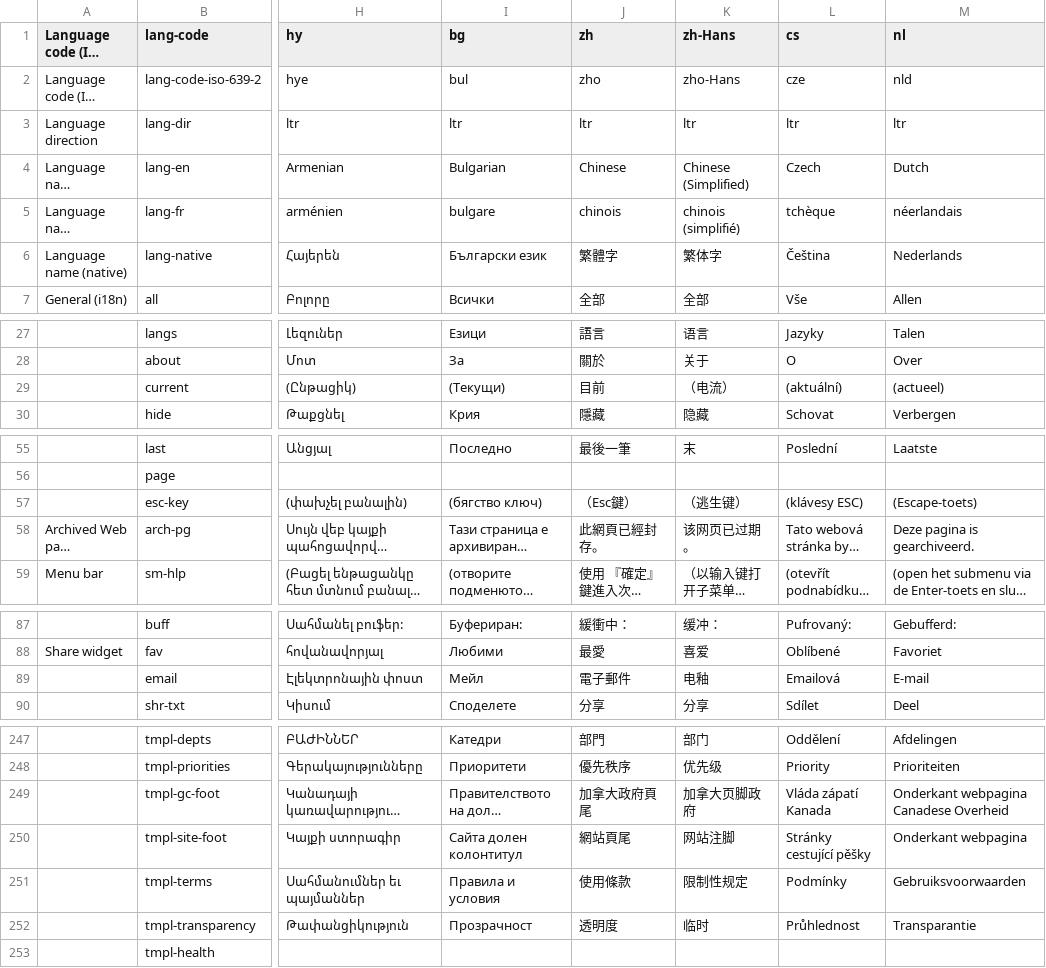
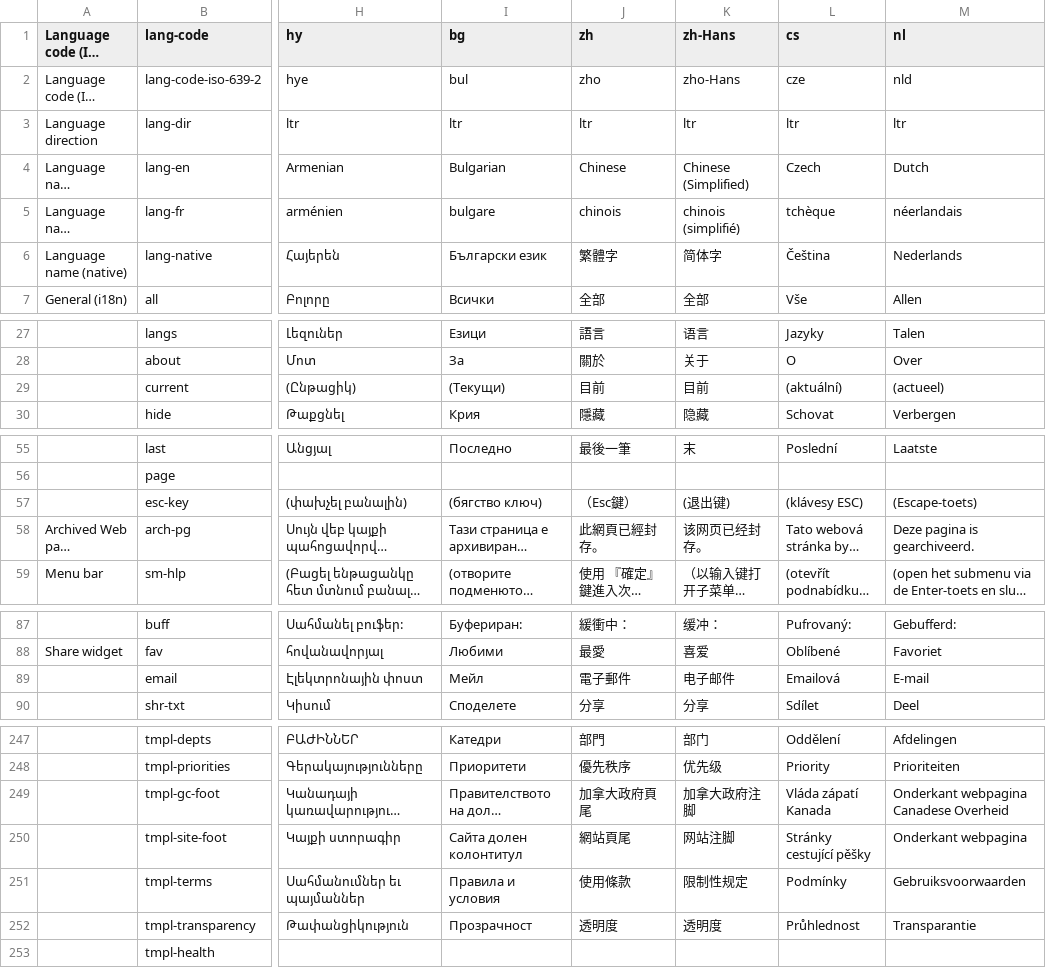
Before and after one commit to zhishare751283865MelindaSmith/wet-boew, a CSV file: src/i18n/i18n.csv, drawn as a sheet; only a part is shown, gaps mark what is left out; long unchanged cells end in …; the diff covers the shown part only; the diff names each change by its address in the sheet, - before the commit and + after, or states it on an @@ line.

Commit message:
i18n - Update for zh-Hans language

```diff
--- a/src/i18n/i18n.csv
+++ b/src/i18n/i18n.csv
-K6 (zh-Hans): 繁体字
+K6 (zh-Hans): 简体字
-K29 (zh-Hans): （电流）
+K29 (zh-Hans): 目前
-K57 (zh-Hans): （逃生键）
+K57 (zh-Hans): (退出键)
-K58 (zh-Hans): 该网页已过期。
+K58 (zh-Hans): 该网页已经封存。
-K89 (zh-Hans): 电釉
+K89 (zh-Hans): 电子邮件
-K249 (zh-Hans): 加拿大页脚政府
+K249 (zh-Hans): 加拿大政府注脚
-K252 (zh-Hans): 临时
+K252 (zh-Hans): 透明度
```
Also changed, not shown: 2 edited cells elsewhere in this file.
